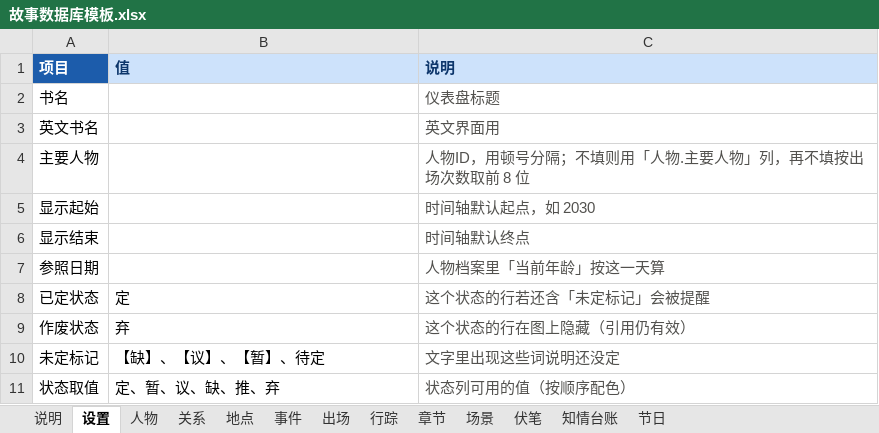
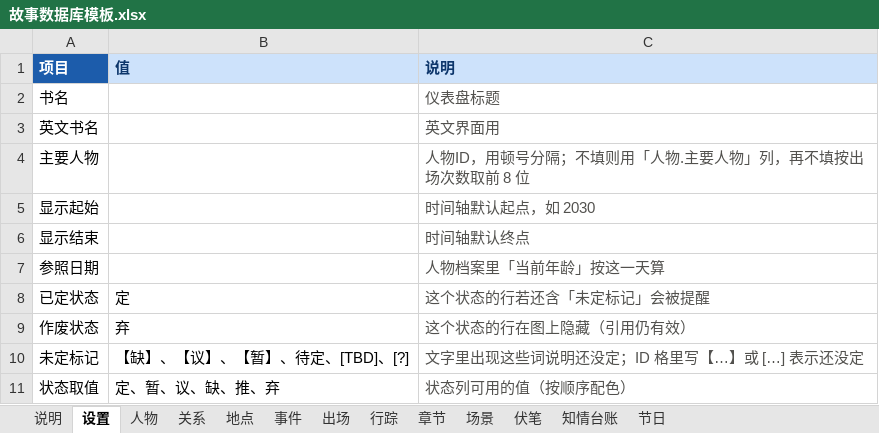
Before and after one commit to QuinnyXu/storymatrix, an Excel workbook: templates/故事数据库模板.xlsx, sheet 设置, drawn as a sheet; values as stored, in another font and other column widths than the file's, no borders; the diff names each change by its address in the sheet, - before the commit and + after, or states it on an @@ line.

```diff
--- a/templates/故事数据库模板.xlsx (sheet 设置)
+++ b/templates/故事数据库模板.xlsx (sheet 设置)
-B10 (值): 【缺】、【议】、【暂】、待定
+B10 (值): 【缺】、【议】、【暂】、待定、[TBD]、[?]
-C10 (说明): 文字里出现这些词说明还没定
+C10 (说明): 文字里出现这些词说明还没定；ID 格里写【…】或 […] 表示还没定
```
Also changed, not shown: sheet 说明, templates/StoryDB_template_en.xlsx, templates/示例_星河旅店.xlsx, 25 other files.
